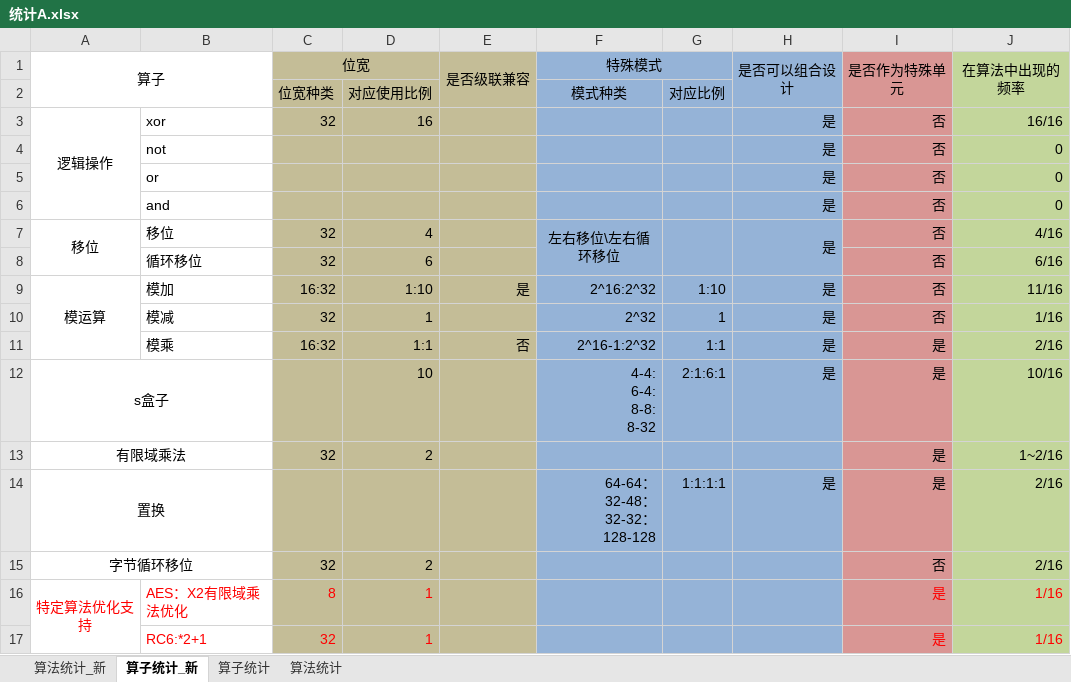
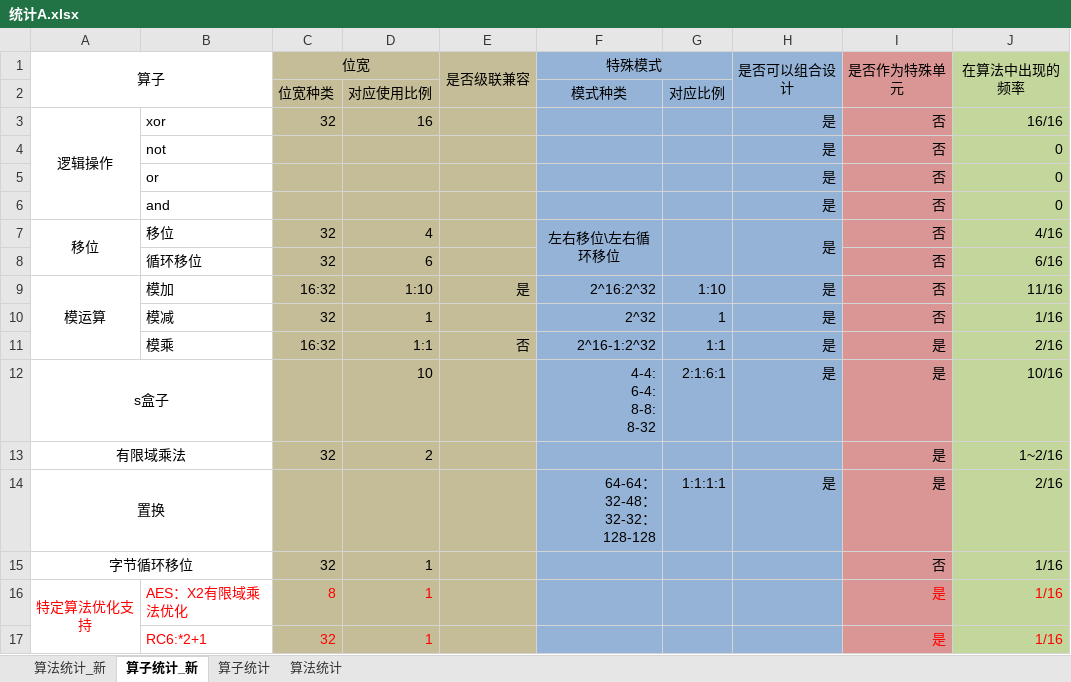
Before and after one commit to zdyzhan/bishe, an Excel workbook: 统计A.xlsx, sheet 算子统计_新, drawn as a sheet; values as stored, in another font and other column widths than the file's, no borders; charts and pictures not drawn; the diff names each change by its address in the sheet, - before the commit and + after, or states it on an @@ line.

```diff
--- a/统计A.xlsx (sheet 算子统计_新)
+++ b/统计A.xlsx (sheet 算子统计_新)
-D15: 2
+D15: 1
-J15: 2/16
+J15: 1/16
```
Also changed, not shown: sheet 算法统计_新, charts or pictures.
